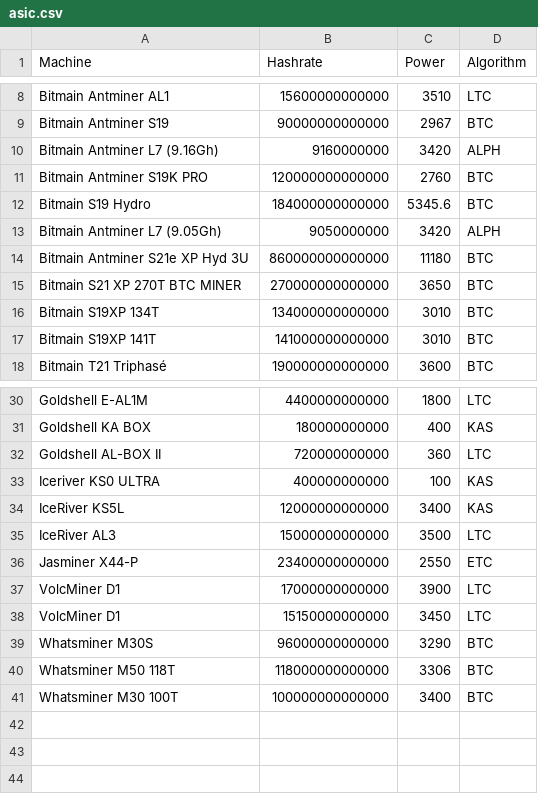
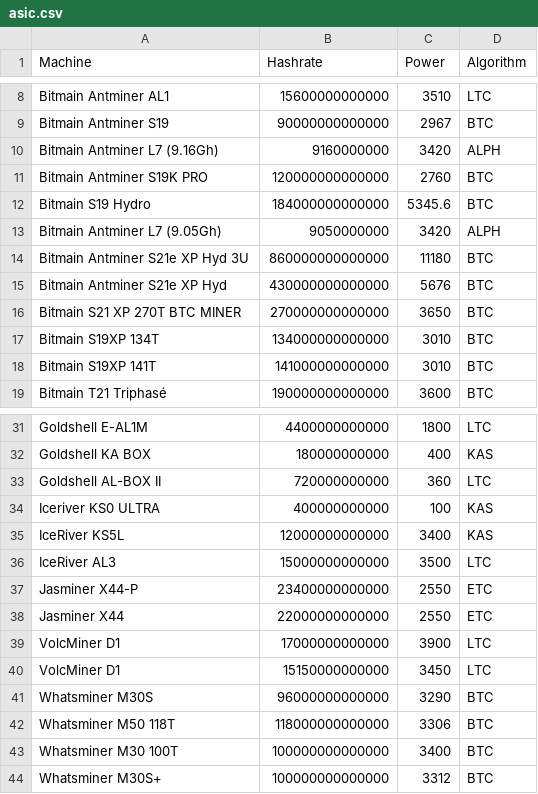
Before and after one commit to QBrasigliano/formining, a CSV file: asic.csv, drawn as a sheet; only a part is shown, gaps mark what is left out; the diff names each change by its address in the sheet, - before the commit and + after, or states it on an @@ line.

```diff
--- a/asic.csv
+++ b/asic.csv
+row 15: Bitmain Antminer S21e XP Hyd | 430000000000000 | 5676 | BTC
+row 38: Jasminer X44 | 22000000000000 | 2550 | ETC
+row 44: Whatsminer M30S+ | 100000000000000 | 3312 | BTC
```
Also changed, not shown: asic_result.csv, find_coins.csv, 2 other files.
